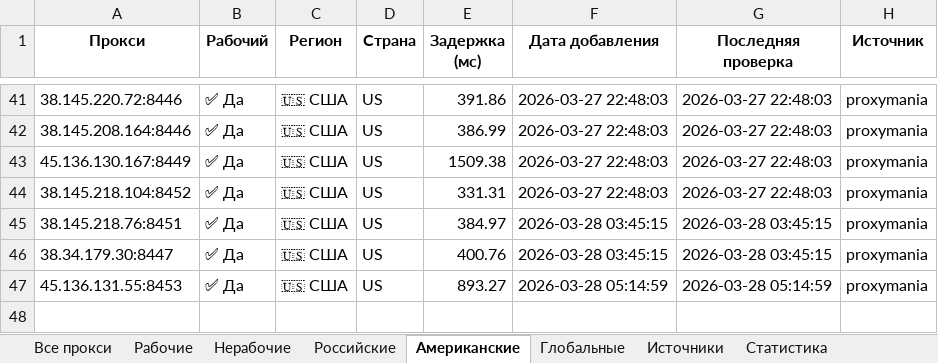
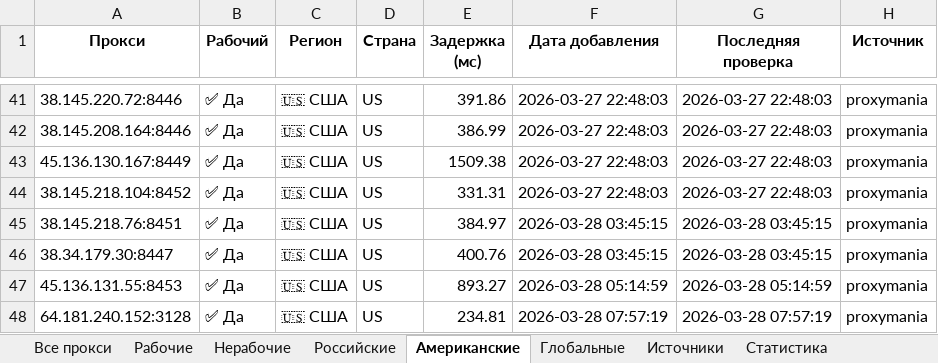
Before and after one commit to Ganjo1st/Proctor, an Excel workbook: reports/proxy_report.xlsx, sheet Американские, drawn as a sheet; only a part is shown, gaps mark what is left out; values as stored, in another font and other column widths than the file's, no borders; the diff names each change by its address in the sheet, - before the commit and + after, or states it on an @@ line.

```diff
--- a/reports/proxy_report.xlsx (sheet Американские)
+++ b/reports/proxy_report.xlsx (sheet Американские)
+row 48: 64.181.240.152:3128 | ✅ Да | 🇺🇸 США | US | 234.81 | 2026-03-28 07:57:19 | 2026-03-28 07:57:19 | proxymania
```
Also changed, not shown: sheet Все прокси, sheet Рабочие, sheet Статистика, sheet Источники.
